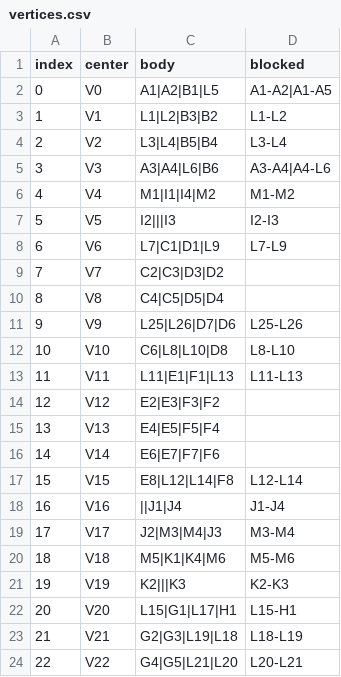
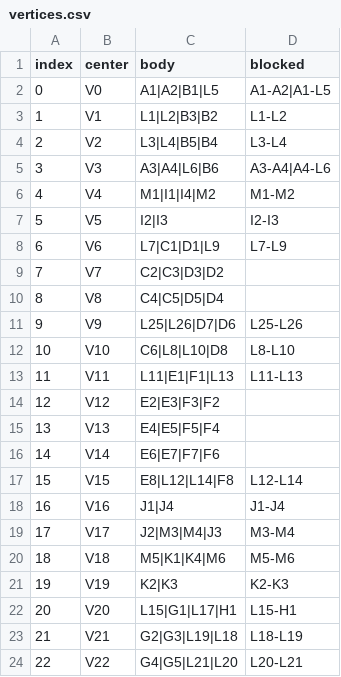
Before and after one commit to daoducminh/pygame_auto, a CSV file: data/vertices.csv, drawn as a sheet; only a part is shown.

```diff
--- a/data/vertices.csv
+++ b/data/vertices.csv
@@ -1,3 +1,3 @@
 index,center,body,blocked
-0,V0,A1|A2|B1|L5,A1-A2|A1-A5
+0,V0,A1|A2|B1|L5,A1-A2|A1-L5
 1,V1,L1|L2|B3|B2,L1-L2
@@ -6,3 +6,3 @@ index,center,body,blocked
 4,V4,M1|I1|I4|M2,M1-M2
-5,V5,I2|||I3,I2-I3
+5,V5,I2|I3,I2-I3
 6,V6,L7|C1|D1|L9,L7-L9
@@ -17,6 +17,6 @@ index,center,body,blocked
 15,V15,E8|L12|L14|F8,L12-L14
-16,V16,||J1|J4,J1-J4
+16,V16,J1|J4,J1-J4
 17,V17,J2|M3|M4|J3,M3-M4
 18,V18,M5|K1|K4|M6,M5-M6
-19,V19,K2|||K3,K2-K3
+19,V19,K2|K3,K2-K3
 20,V20,L15|G1|L17|H1,L15-H1
```
Also changed, not shown: data/edges.csv, 10 other files.
